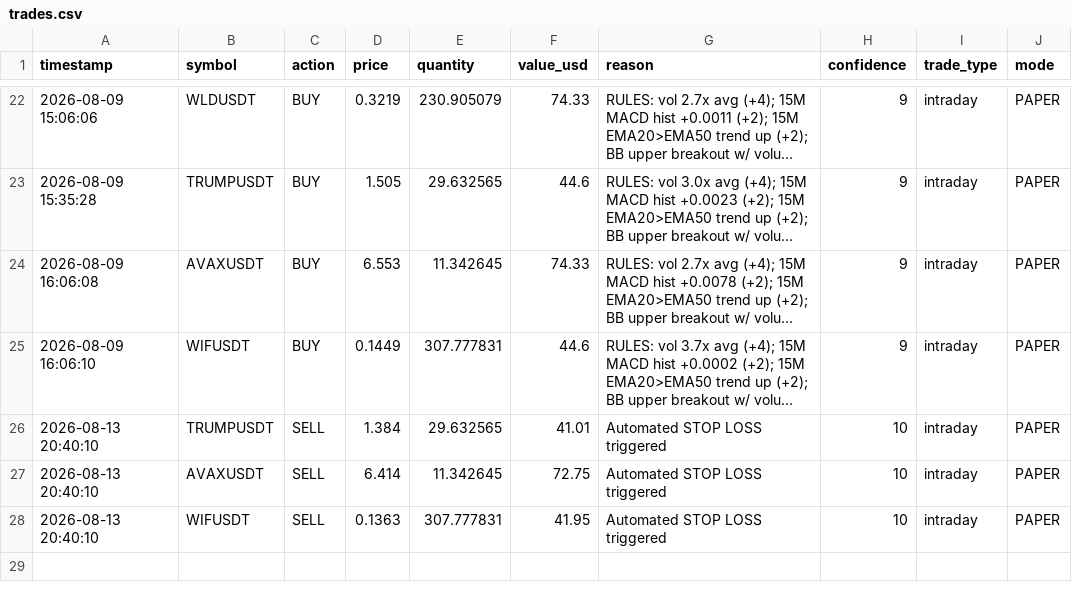
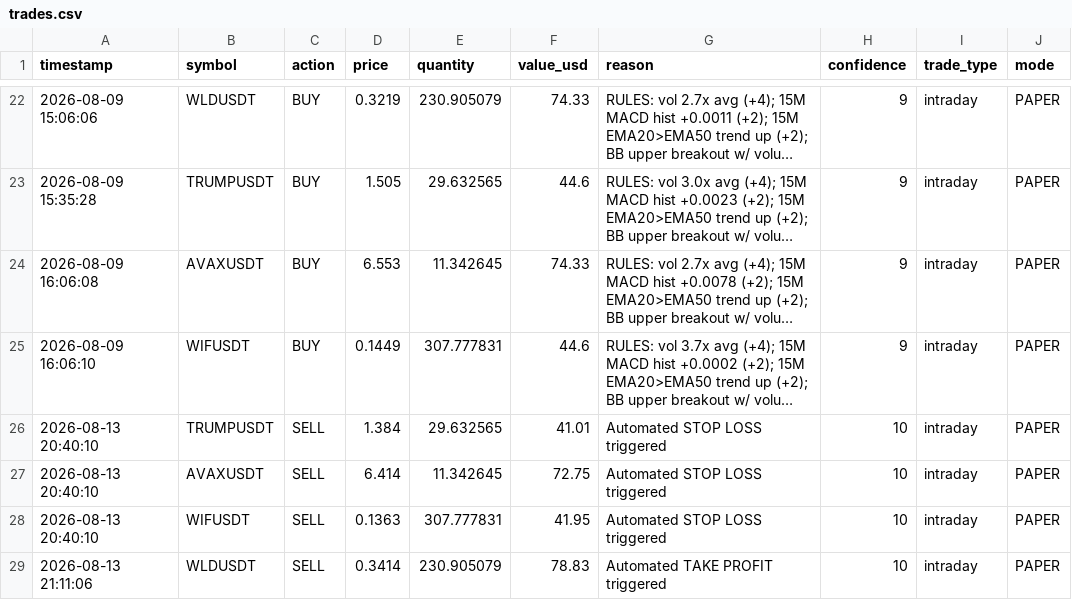
Before and after one commit to novaigtools/trading-agent, a CSV file: trades.csv, drawn as a sheet; only a part is shown, gaps mark what is left out; long unchanged cells end in ….

```diff
--- a/trades.csv
+++ b/trades.csv
@@ -28 +28,2 @@ timestamp,symbol,action,price,quantity,value_usd,reason,confidence,trade_type,mo
 2026-08-13 20:40:10,WIFUSDT,SELL,0.1363,307.777831,41.95,Automated STOP LOSS triggered,10,intraday,PAPER
+2026-08-13 21:11:06,WLDUSDT,SELL,0.3414,230.905079,78.83,Automated TAKE PROFIT triggered,10,intraday,PAPER
```
Also changed, not shown: 1 other file.
